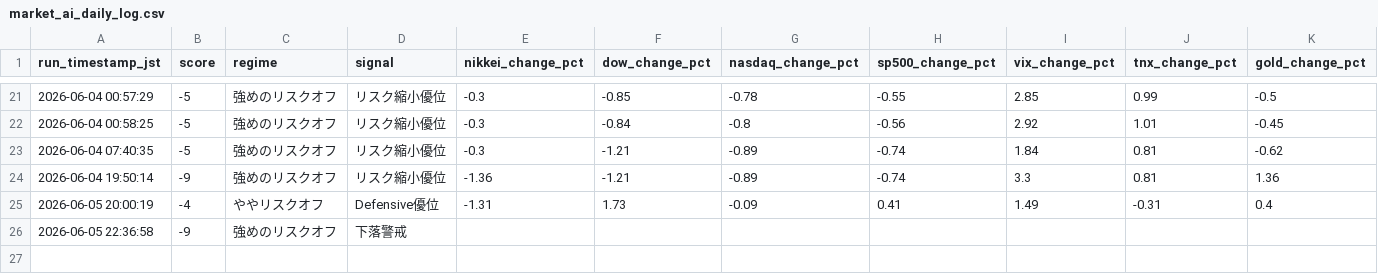
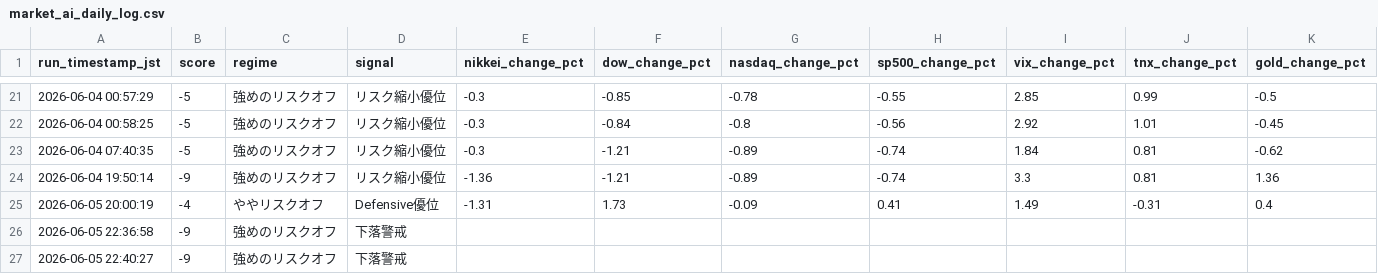
Before and after one commit to skst1121icbm-arch/market-report, a CSV file: market_ai_daily_log.csv, drawn as a sheet; only a part is shown, gaps mark what is left out; rows hold the shown columns only; the diff names each change by its address in the sheet, - before the commit and + after, or states it on an @@ line.

```diff
--- a/market_ai_daily_log.csv
+++ b/market_ai_daily_log.csv
+row 27: 2026-06-05 22:40:27 | -9 | 強めのリスクオフ | 下落警戒
```
Also changed, not shown: 1 other file.
